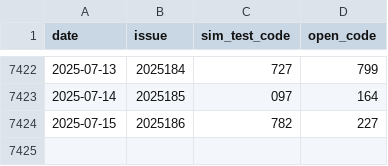
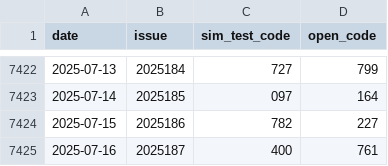
Before and after one commit to suwei8/Pinble3D_Predictor_v3, a CSV file: data/3d_shijihao_history.csv, drawn as a sheet; only a part is shown, gaps mark what is left out; the diff names each change by its address in the sheet, - before the commit and + after, or states it on an @@ line.

```diff
--- a/data/3d_shijihao_history.csv
+++ b/data/3d_shijihao_history.csv
+row 7425: 2025-07-16 | 2025187 | 400 | 761
```
Also changed, not shown: data/3d_shijihao_features.csv, data/3d_shijihao_labels.csv.
